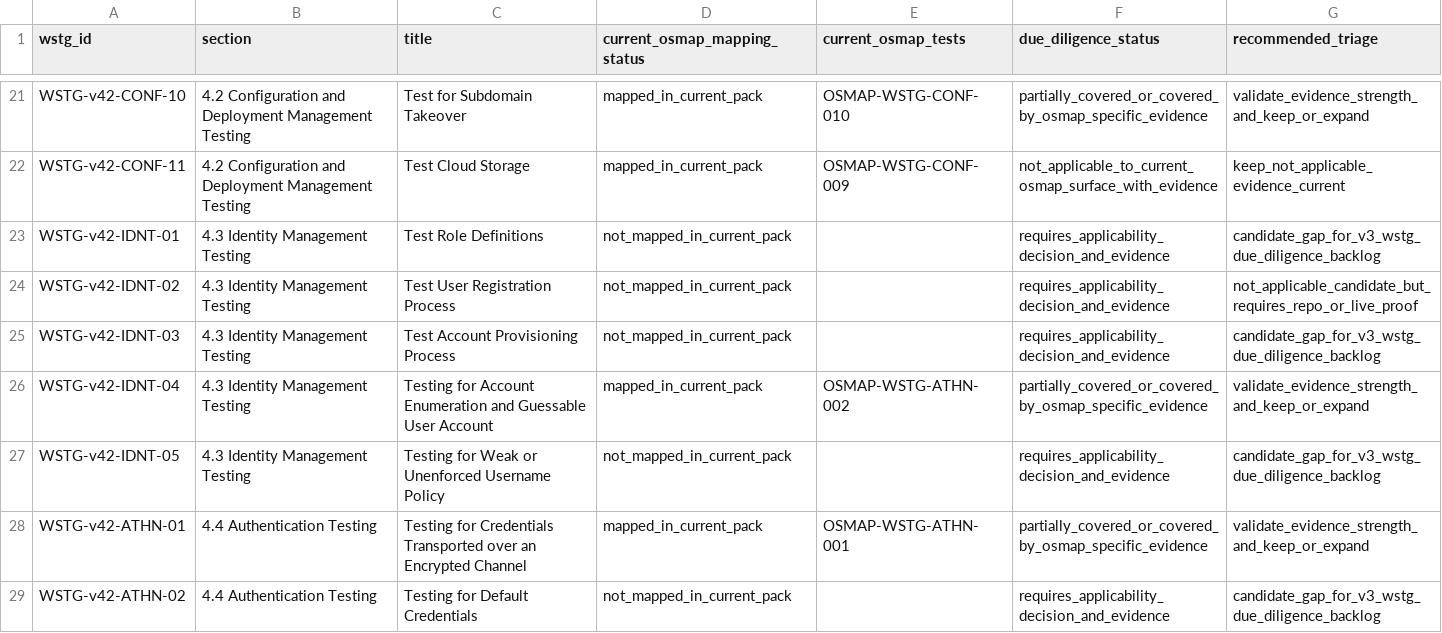
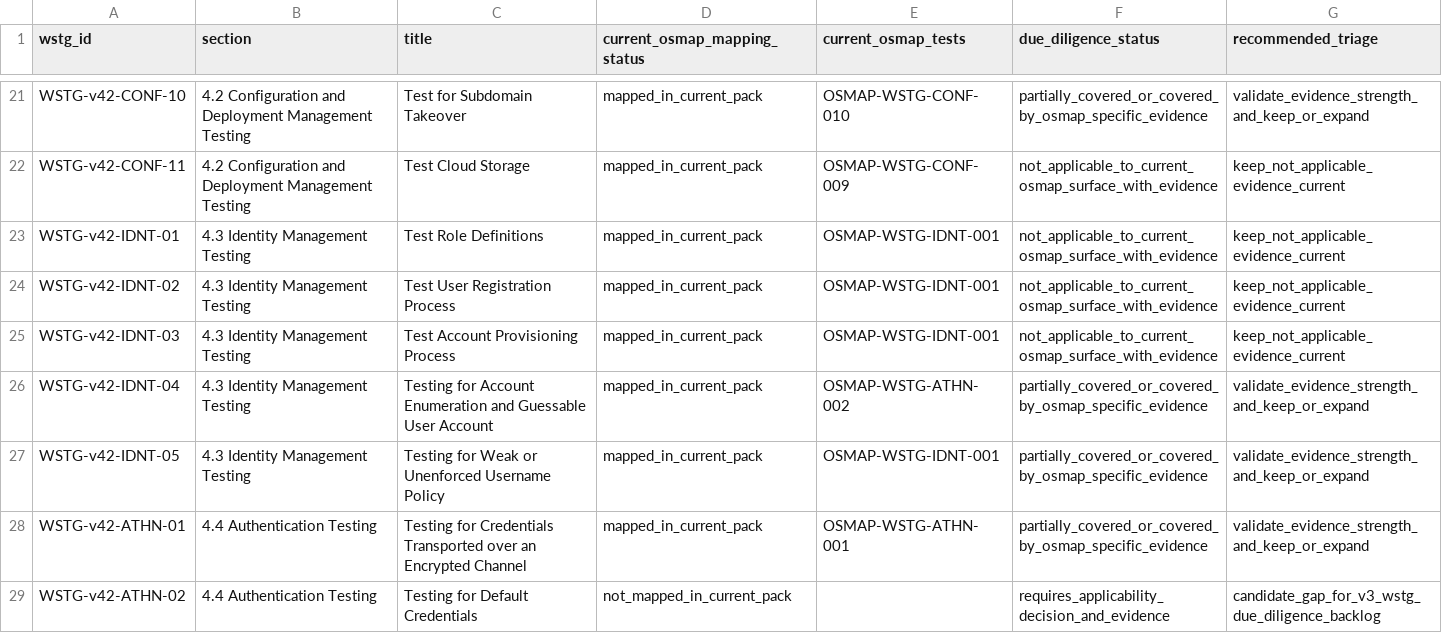
Before and after one commit to unattributed/OSMAP, a CSV file: maint/wstg-testing-pack/wstg-scenario-matrix.v42.csv, drawn as a sheet; only a part is shown, gaps mark what is left out.

Commit message:
Add WSTG identity lifecycle evidence

```diff
--- a/maint/wstg-testing-pack/wstg-scenario-matrix.v42.csv
+++ b/maint/wstg-testing-pack/wstg-scenario-matrix.v42.csv
@@ -22,7 +22,7 @@ WSTG-v42-CONF-10,4.2 Configuration and Deployment Management Testing,Test for Su
 WSTG-v42-CONF-11,4.2 Configuration and Deployment Management Testing,Test Cloud Storage,mapped_in_current_pack,OSMAP-WSTG-CONF-009,not_applicable_to_current_osmap_surface_with_evidence,keep_not_applicable_evidence_current
-WSTG-v42-IDNT-01,4.3 Identity Management Testing,Test Role Definitions,not_mapped_in_current_pack,,requires_applicability_decision_and_evidence,candidate_gap_for_v3_wstg_due_diligence_backlog
-WSTG-v42-IDNT-02,4.3 Identity Management Testing,Test User Registration Process,not_mapped_in_current_pack,,requires_applicability_decision_and_evidence,not_applicable_candidate_but_requires_repo_or_live_proof
-WSTG-v42-IDNT-03,4.3 Identity Management Testing,Test Account Provisioning Process,not_mapped_in_current_pack,,requires_applicability_decision_and_evidence,candidate_gap_for_v3_wstg_due_diligence_backlog
+WSTG-v42-IDNT-01,4.3 Identity Management Testing,Test Role Definitions,mapped_in_current_pack,OSMAP-WSTG-IDNT-001,not_applicable_to_current_osmap_surface_with_evidence,keep_not_applicable_evidence_current
+WSTG-v42-IDNT-02,4.3 Identity Management Testing,Test User Registration Process,mapped_in_current_pack,OSMAP-WSTG-IDNT-001,not_applicable_to_current_osmap_surface_with_evidence,keep_not_applicable_evidence_current
+WSTG-v42-IDNT-03,4.3 Identity Management Testing,Test Account Provisioning Process,mapped_in_current_pack,OSMAP-WSTG-IDNT-001,not_applicable_to_current_osmap_surface_with_evidence,keep_not_applicable_evidence_current
 WSTG-v42-IDNT-04,4.3 Identity Management Testing,Testing for Account Enumeration and Guessable User Account,mapped_in_current_pack,OSMAP-WSTG-ATHN-002,partially_covered_or_covered_by_osmap_specific_evidence,validate_evidence_strength_and_keep_or_expand
-WSTG-v42-IDNT-05,4.3 Identity Management Testing,Testing for Weak or Unenforced Username Policy,not_mapped_in_current_pack,,requires_applicability_decision_and_evidence,candidate_gap_for_v3_wstg_due_diligence_backlog
+WSTG-v42-IDNT-05,4.3 Identity Management Testing,Testing for Weak or Unenforced Username Policy,mapped_in_current_pack,OSMAP-WSTG-IDNT-001,partially_covered_or_covered_by_osmap_specific_evidence,validate_evidence_strength_and_keep_or_expand
 WSTG-v42-ATHN-01,4.4 Authentication Testing,Testing for Credentials Transported over an Encrypted Channel,mapped_in_current_pack,OSMAP-WSTG-ATHN-001,partially_covered_or_covered_by_osmap_specific_evidence,validate_evidence_strength_and_keep_or_expand
```
Also changed, not shown: 9 other files.
